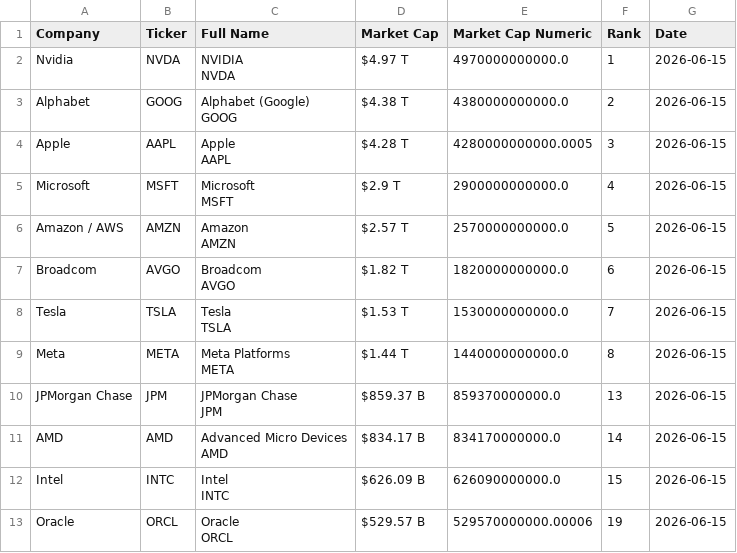
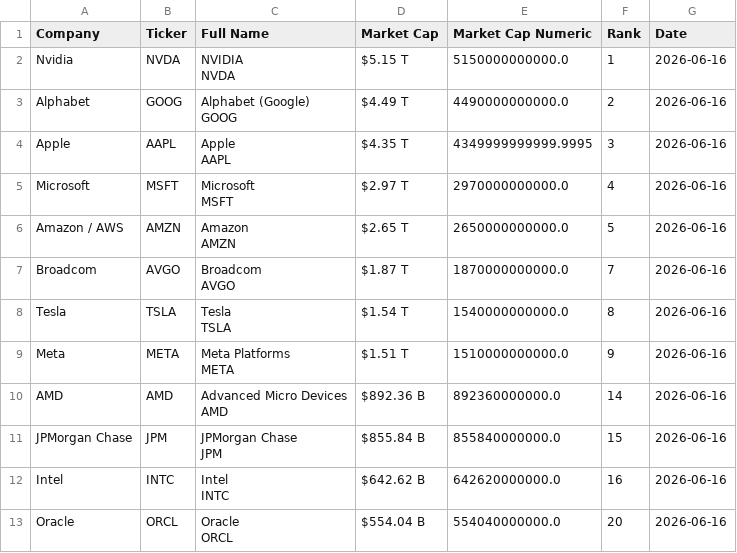
Before and after one commit to ayeeff/fiefdom, a CSV file: data/pubtotal.csv, drawn as a sheet; only a part is shown; the diff covers the shown part only.

```diff
--- a/data/pubtotal.csv
+++ b/data/pubtotal.csv
@@ -1,25 +1,25 @@
 Company,Ticker,Full Name,Market Cap,Market Cap Numeric,Rank,Date
-Nvidia,NVDA,"NVIDIA
-NVDA",$4.97 T,4970000000000.0,1,2026-06-15
-Alphabet,GOOG,"Alphabet (Google)
-GOOG",$4.38 T,4380000000000.0,2,2026-06-15
-Apple,AAPL,"Apple
-AAPL",$4.28 T,4280000000000.0005,3,2026-06-15
-Microsoft,MSFT,"Microsoft
-MSFT",$2.9 T,2900000000000.0,4,2026-06-15
-Amazon / AWS,AMZN,"Amazon
-AMZN",$2.57 T,2570000000000.0,5,2026-06-15
-Broadcom,AVGO,"Broadcom
-AVGO",$1.82 T,1820000000000.0,6,2026-06-15
-Tesla,TSLA,"Tesla
-TSLA",$1.53 T,1530000000000.0,7,2026-06-15
-Meta,META,"Meta Platforms
-META",$1.44 T,1440000000000.0,8,2026-06-15
-JPMorgan Chase,JPM,"JPMorgan Chase
-JPM",$859.37 B,859370000000.0,13,2026-06-15
-AMD,AMD,"Advanced Micro Devices
-AMD",$834.17 B,834170000000.0,14,2026-06-15
-Intel,INTC,"Intel
-INTC",$626.09 B,626090000000.0,15,2026-06-15
-Oracle,ORCL,"Oracle
-ORCL",$529.57 B,529570000000.00006,19,2026-06-15
+Nvidia,NVDA,"NVIDIA
+NVDA",$5.15 T,5150000000000.0,1,2026-06-16
+Alphabet,GOOG,"Alphabet (Google)
+GOOG",$4.49 T,4490000000000.0,2,2026-06-16
+Apple,AAPL,"Apple
+AAPL",$4.35 T,4349999999999.9995,3,2026-06-16
+Microsoft,MSFT,"Microsoft
+MSFT",$2.97 T,2970000000000.0,4,2026-06-16
+Amazon / AWS,AMZN,"Amazon
+AMZN",$2.65 T,2650000000000.0,5,2026-06-16
+Broadcom,AVGO,"Broadcom
+AVGO",$1.87 T,1870000000000.0,7,2026-06-16
+Tesla,TSLA,"Tesla
+TSLA",$1.54 T,1540000000000.0,8,2026-06-16
+Meta,META,"Meta Platforms
+META",$1.51 T,1510000000000.0,9,2026-06-16
+AMD,AMD,"Advanced Micro Devices
+AMD",$892.36 B,892360000000.0,14,2026-06-16
+JPMorgan Chase,JPM,"JPMorgan Chase
+JPM",$855.84 B,855840000000.0,15,2026-06-16
+Intel,INTC,"Intel
+INTC",$642.62 B,642620000000.0,16,2026-06-16
+Oracle,ORCL,"Oracle
+ORCL",$554.04 B,554040000000.0,20,2026-06-16
```
Also changed, not shown: 1 added row, 1 removed row and 23 edited cells elsewhere in this file.
